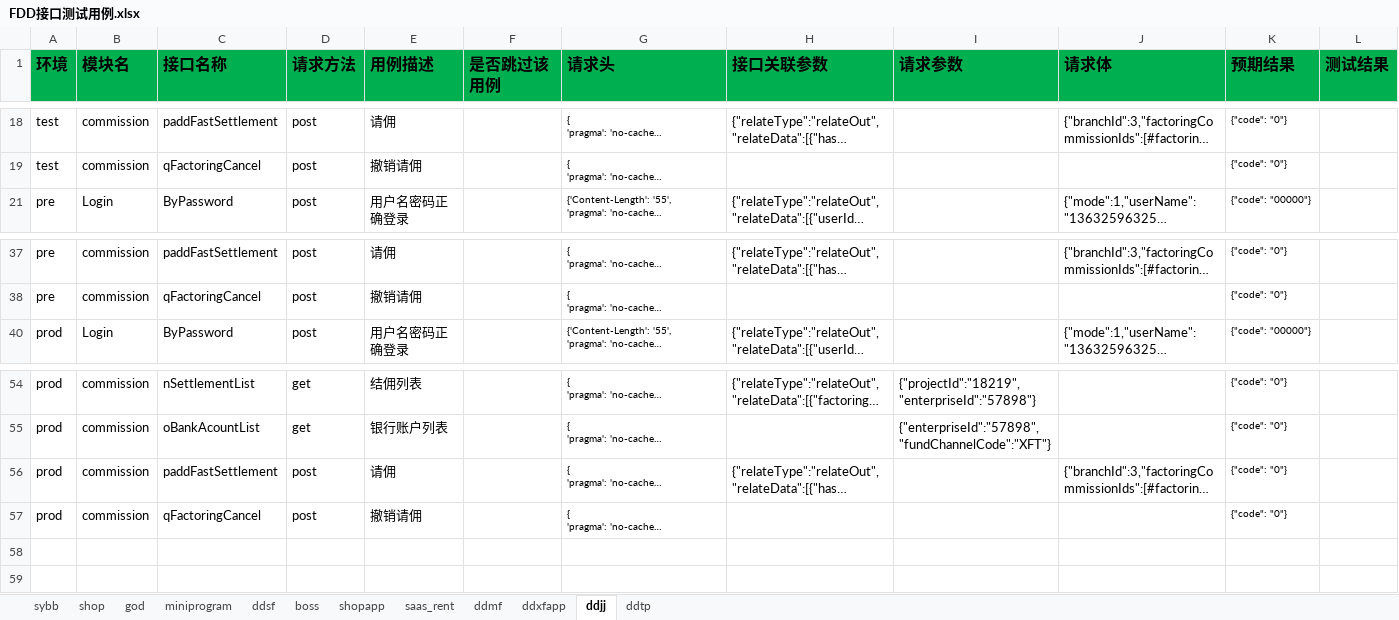
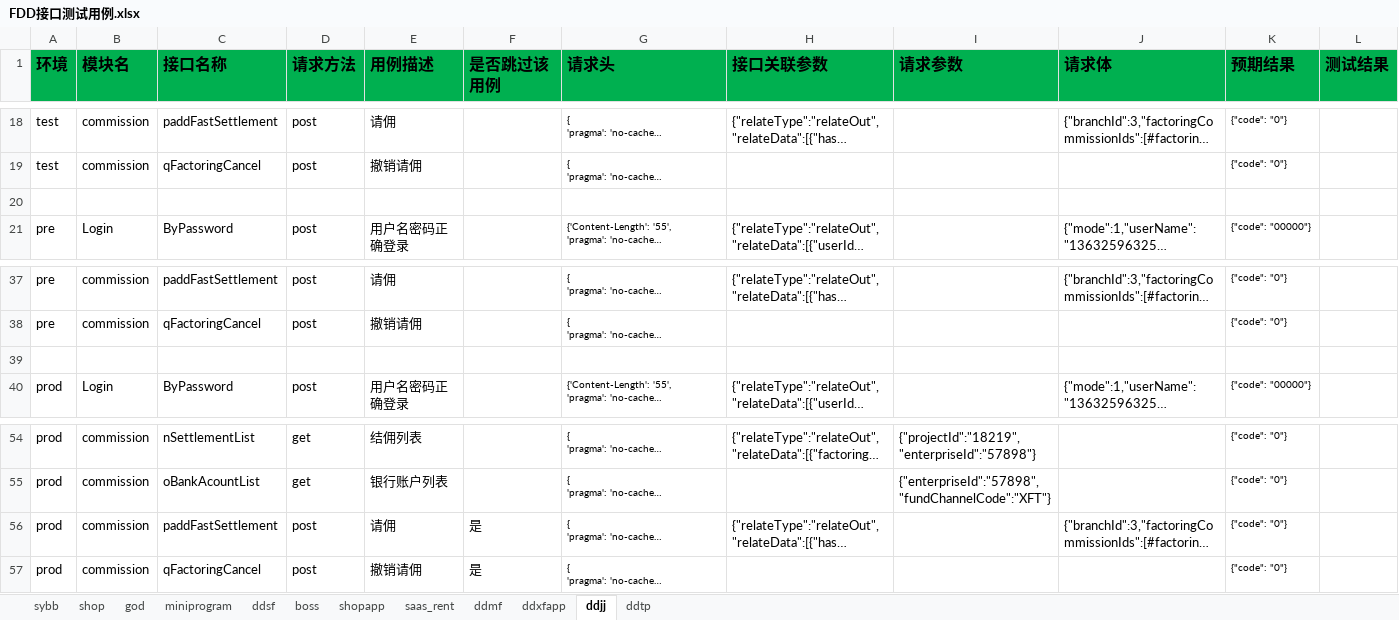
Before and after one commit to zhangdalao/Online-Inspection-New, an Excel workbook: data/FDD接口测试用例.xlsx, sheet ddjj, drawn as a sheet; only a part is shown, gaps mark what is left out; long unchanged cells end in …; values as stored, in another font and other column widths than the file's, no borders; the diff names each change by its address in the sheet, - before the commit and + after, or states it on an @@ line.

Commit message:
fix bug ddjj
Change-Id: Id0a27df30de3c9d632bec11c60e3aa43e08e6988

```diff
--- a/data/FDD接口测试用例.xlsx (sheet ddjj)
+++ b/data/FDD接口测试用例.xlsx (sheet ddjj)
+row 20: (empty)
+row 39: (empty)
-F56:F57 (是否跳过该用例): (empty)
+F56:F57 (是否跳过该用例): 是
```
Also changed, not shown: sheet ddxfapp, 1 other file.
